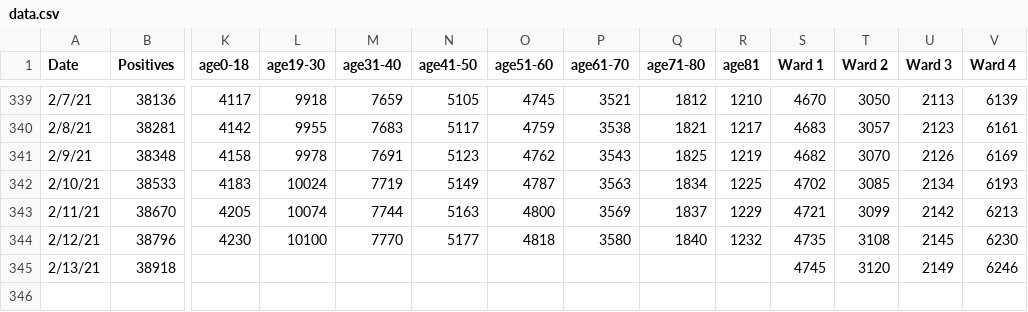
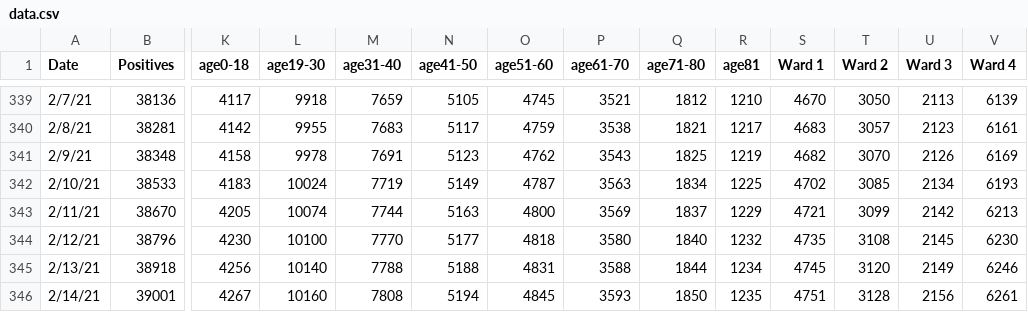
Before and after one commit to rstahlin/rstahlin.github.io, a CSV file: data.csv, drawn as a sheet; only a part is shown, gaps mark what is left out; rows hold the shown columns only; the diff names each change by its address in the sheet, - before the commit and + after, or states it on an @@ line.

Commit message:
new data 20210214

```diff
--- a/data.csv
+++ b/data.csv
-K345 (age0-18): (empty)
+K345 (age0-18): 4256
-L345 (age19-30): (empty)
+L345 (age19-30): 10140
-M345 (age31-40): (empty)
+M345 (age31-40): 7788
-N345 (age41-50): (empty)
+N345 (age41-50): 5188
-O345 (age51-60): (empty)
+O345 (age51-60): 4831
-P345 (age61-70): (empty)
+P345 (age61-70): 3588
-Q345 (age71-80): (empty)
+Q345 (age71-80): 1844
-R345 (age81): (empty)
+R345 (age81): 1234
+row 346: 2/14/21 | 39001 | 4267 | 10160 | 7808 | 5194 | 4845 | 3593 | 1850 | 1235 | 4751 | 3128 | 2156 | 6261
```
Also changed, not shown: vaccinations.csv, 43 other files.
